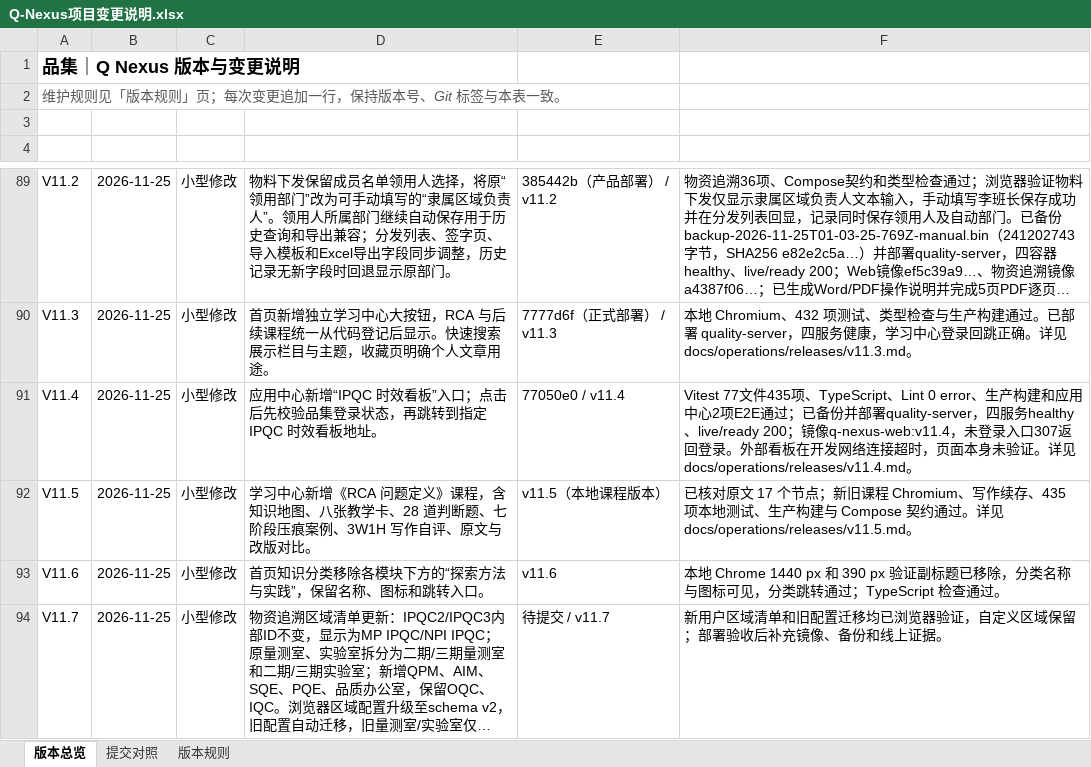
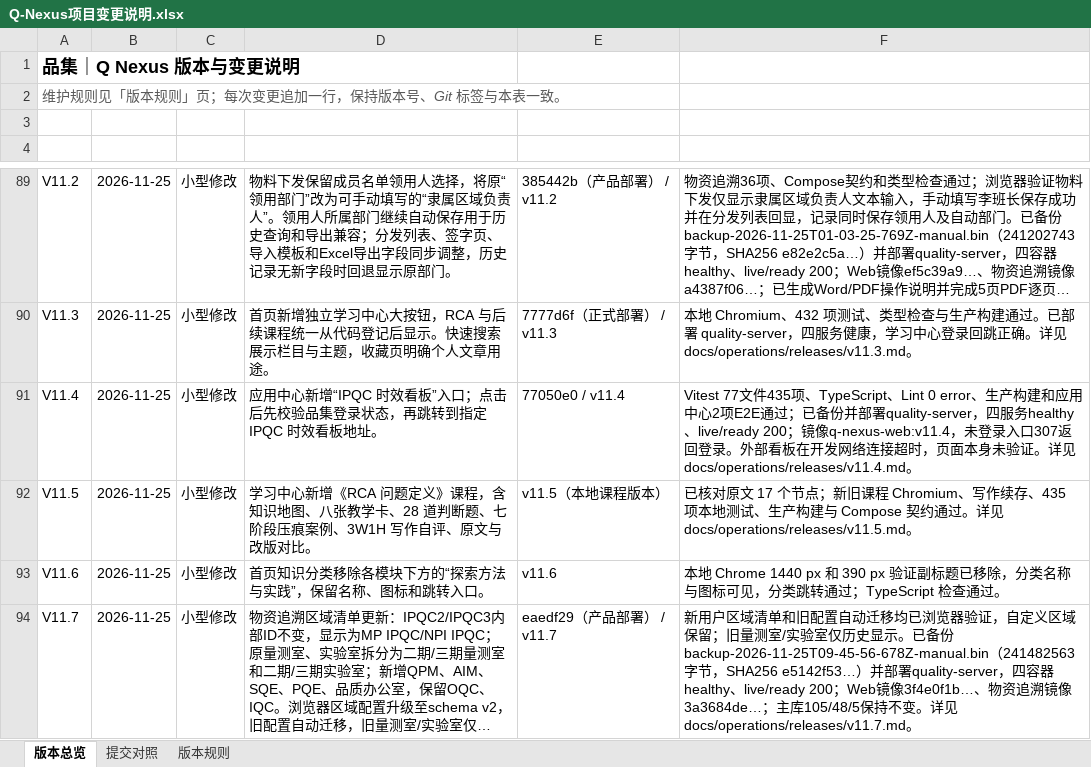
Before and after one commit to profundity-max/quality-homepage, an Excel workbook: Q-Nexus项目变更说明.xlsx, sheet 版本总览, drawn as a sheet; only a part is shown, gaps mark what is left out; long unchanged cells end in …; values as stored, in another font and other column widths than the file's, no borders; the diff names each change by its address in the sheet, - before the commit and + after, or states it on an @@ line.

```diff
--- a/Q-Nexus项目变更说明.xlsx (sheet 版本总览)
+++ b/Q-Nexus项目变更说明.xlsx (sheet 版本总览)
-E94 (关联提交): 待提交 / v11.7
+E94 (关联提交): eaedf29（产品部署） / v11.7
-F94 (验收证据): …和旧配置迁移均已浏览器验证，自定义区域保留；部署验收后补充镜像、备份和线上证据。
+F94 (验收证据): …和旧配置自动迁移均已浏览器验证，自定义区域保留；旧量测室/实验室仅历史显示。已备份backup-2026-11-25T09-45-56-678Z-manual.bin（241482563字节，SHA256 e5142f53…）并部署quality-server，四容器healthy、live/ready 200；Web镜像3f4e0f1b…、物资追溯镜像3a3684de…；主库105/48/5保持不变。详见 docs/operations/releases/v11.7.md。
```
Also changed, not shown: sheet 提交对照, 1 other file.
